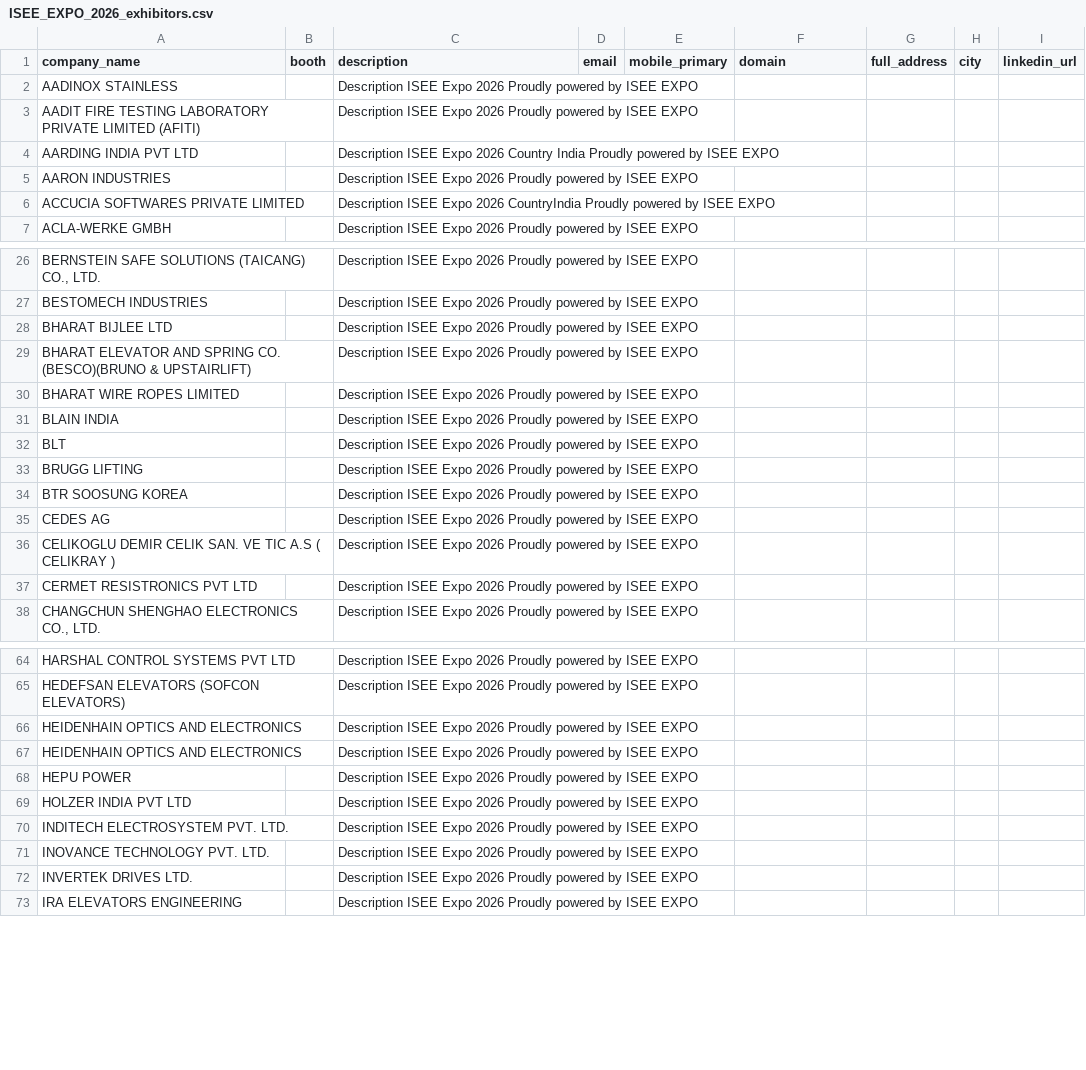
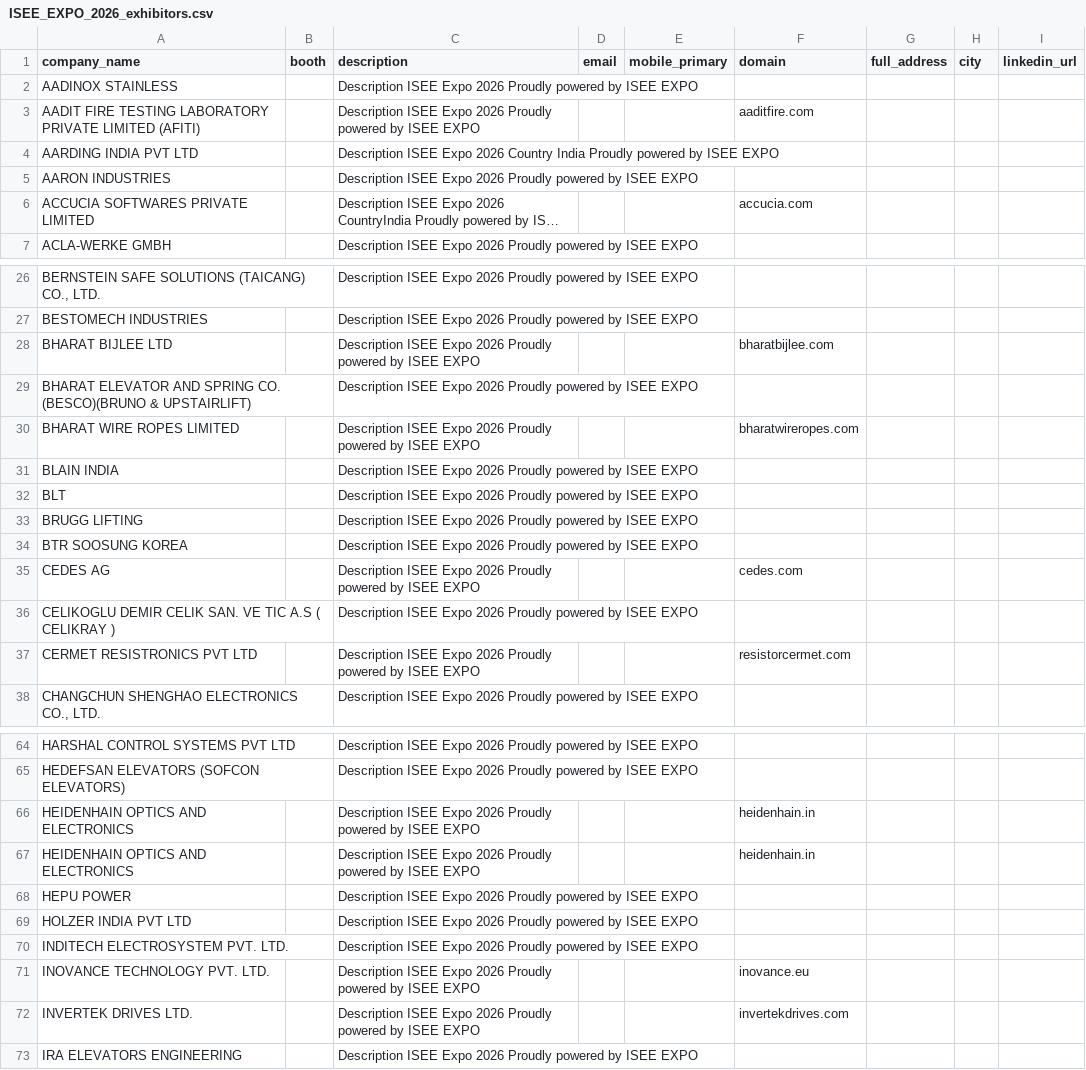
Before and after one commit to tamilselvan-rgb/scrapping, a CSV file: ISEE Expo 2026/ISEE_EXPO_2026_exhibitors.csv, drawn as a sheet; only a part is shown, gaps mark what is left out; long unchanged cells end in …; the diff covers the shown part only; the diff names each change by its address in the sheet, - before the commit and + after, or states it on an @@ line.

```diff
--- a/ISEE Expo 2026/ISEE_EXPO_2026_exhibitors.csv
+++ b/ISEE Expo 2026/ISEE_EXPO_2026_exhibitors.csv
-F3 (domain): (empty)
+F3 (domain): aaditfire.com
-F6 (domain): (empty)
+F6 (domain): accucia.com
-F28 (domain): (empty)
+F28 (domain): bharatbijlee.com
-F30 (domain): (empty)
+F30 (domain): bharatwireropes.com
-F35 (domain): (empty)
+F35 (domain): cedes.com
-F37 (domain): (empty)
+F37 (domain): resistorcermet.com
-F66:F67 (domain): (empty)
+F66:F67 (domain): heidenhain.in
-F71 (domain): (empty)
+F71 (domain): inovance.eu
-F72 (domain): (empty)
+F72 (domain): invertekdrives.com
```
Also changed, not shown: 17 edited cells elsewhere in this file, 1 other file.
